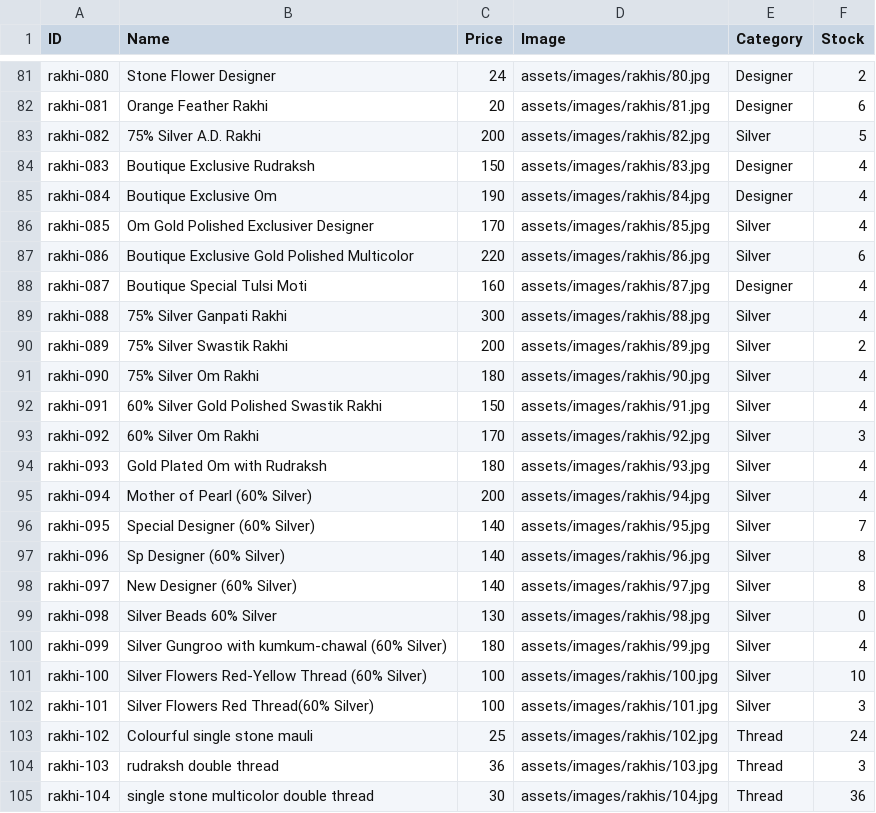
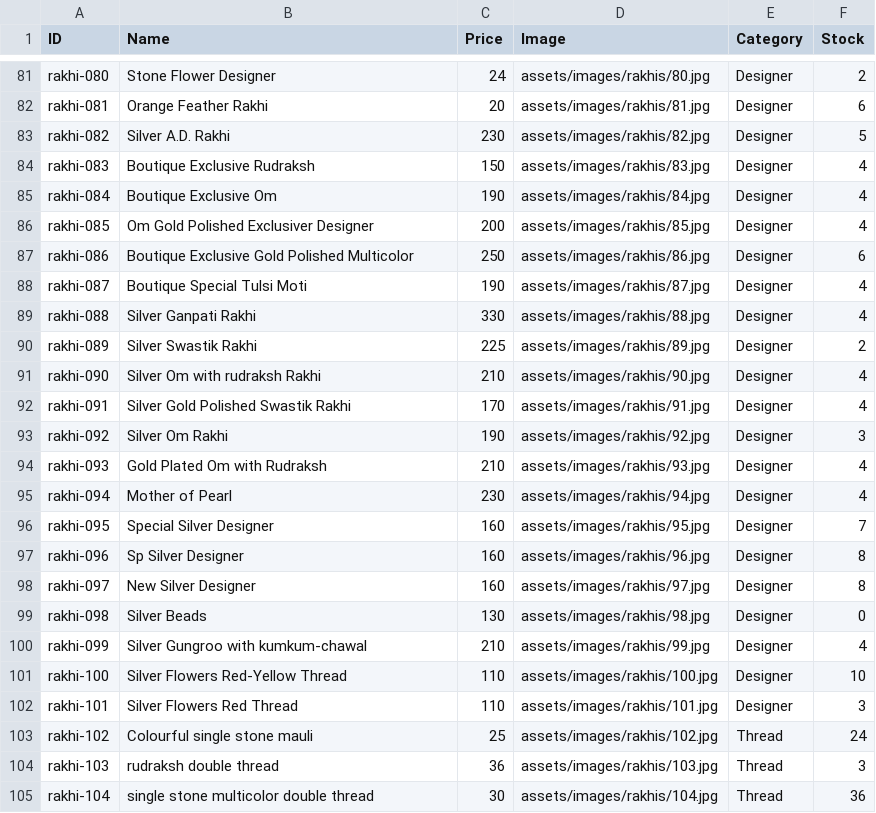
Before and after one commit to vedzzz28/Rakhi-Shop, a CSV file: products.csv, drawn as a sheet; only a part is shown, gaps mark what is left out; the diff covers the shown part only.

Commit message:
Add files via upload

```diff
--- a/products.csv
+++ b/products.csv
@@ -82,22 +82,22 @@ rakhi-080,Stone Flower Designer,24,assets/images/rakhis/80.jpg,Designer,2
 rakhi-081,Orange Feather Rakhi,20,assets/images/rakhis/81.jpg,Designer,6
-rakhi-082,75% Silver A.D. Rakhi,200,assets/images/rakhis/82.jpg,Silver,5
+rakhi-082,Silver A.D. Rakhi,230,assets/images/rakhis/82.jpg,Designer,5
 rakhi-083,Boutique Exclusive Rudraksh,150,assets/images/rakhis/83.jpg,Designer,4
 rakhi-084,Boutique Exclusive Om ,190,assets/images/rakhis/84.jpg,Designer,4
-rakhi-085,Om Gold Polished Exclusiver Designer,170,assets/images/rakhis/85.jpg,Silver,4
-rakhi-086,Boutique Exclusive Gold Polished Multicolor,220,assets/images/rakhis/86.jpg,Silver,6
-rakhi-087,Boutique Special Tulsi Moti,160,assets/images/rakhis/87.jpg,Designer,4
-rakhi-088,75% Silver Ganpati Rakhi,300,assets/images/rakhis/88.jpg,Silver,4
-rakhi-089,75% Silver Swastik Rakhi,200,assets/images/rakhis/89.jpg,Silver,2
-rakhi-090,75% Silver Om Rakhi,180,assets/images/rakhis/90.jpg,Silver,4
-rakhi-091,60% Silver Gold Polished Swastik Rakhi,150,assets/images/rakhis/91.jpg,Silver,4
-rakhi-092,60% Silver Om Rakhi,170,assets/images/rakhis/92.jpg,Silver,3
-rakhi-093,Gold Plated Om with Rudraksh,180,assets/images/rakhis/93.jpg,Silver,4
-rakhi-094,Mother of Pearl (60% Silver),200,assets/images/rakhis/94.jpg,Silver,4
-rakhi-095,Special Designer (60% Silver),140,assets/images/rakhis/95.jpg,Silver,7
-rakhi-096,Sp Designer (60% Silver),140,assets/images/rakhis/96.jpg,Silver,8
-rakhi-097,New Designer (60% Silver),140,assets/images/rakhis/97.jpg,Silver,8
-rakhi-098,Silver Beads 60% Silver,130,assets/images/rakhis/98.jpg,Silver,0
-rakhi-099,Silver Gungroo with kumkum-chawal (60% Silver),180,assets/images/rakhis/99.jpg,Silver,4
-rakhi-100,Silver Flowers Red-Yellow Thread (60% Silver),100,assets/images/rakhis/100.jpg,Silver,10
-rakhi-101,Silver Flowers Red Thread(60% Silver),100,assets/images/rakhis/101.jpg,Silver,3
+rakhi-085,Om Gold Polished Exclusiver Designer,200,assets/images/rakhis/85.jpg,Designer,4
+rakhi-086,Boutique Exclusive Gold Polished Multicolor,250,assets/images/rakhis/86.jpg,Designer,6
+rakhi-087,Boutique Special Tulsi Moti,190,assets/images/rakhis/87.jpg,Designer,4
+rakhi-088,Silver Ganpati Rakhi,330,assets/images/rakhis/88.jpg,Designer,4
+rakhi-089,Silver Swastik Rakhi,225,assets/images/rakhis/89.jpg,Designer,2
+rakhi-090,Silver Om with rudraksh Rakhi,210,assets/images/rakhis/90.jpg,Designer,4
+rakhi-091,Silver Gold Polished Swastik Rakhi,170,assets/images/rakhis/91.jpg,Designer,4
+rakhi-092,Silver Om Rakhi,190,assets/images/rakhis/92.jpg,Designer,3
+rakhi-093,Gold Plated Om with Rudraksh,210,assets/images/rakhis/93.jpg,Designer,4
+rakhi-094,Mother of Pearl,230,assets/images/rakhis/94.jpg,Designer,4
+rakhi-095,Special Silver Designer,160,assets/images/rakhis/95.jpg,Designer,7
+rakhi-096,Sp Silver Designer,160,assets/images/rakhis/96.jpg,Designer,8
+rakhi-097,New Silver Designer,160,assets/images/rakhis/97.jpg,Designer,8
+rakhi-098,Silver Beads,130,assets/images/rakhis/98.jpg,Designer,0
+rakhi-099,Silver Gungroo with kumkum-chawal,210,assets/images/rakhis/99.jpg,Designer,4
+rakhi-100,Silver Flowers Red-Yellow Thread,110,assets/images/rakhis/100.jpg,Designer,10
+rakhi-101,Silver Flowers Red Thread,110,assets/images/rakhis/101.jpg,Designer,3
 rakhi-102,Colourful single stone mauli,25,assets/images/rakhis/102.jpg,Thread,24
```
Also changed, not shown: 7 edited cells elsewhere in this file.
